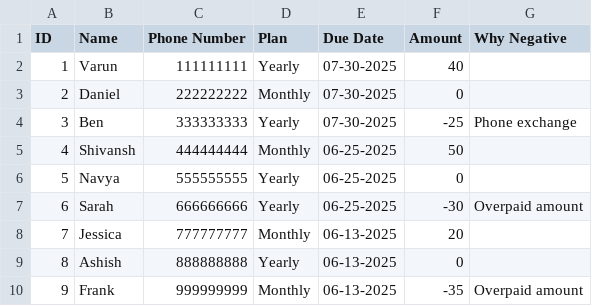
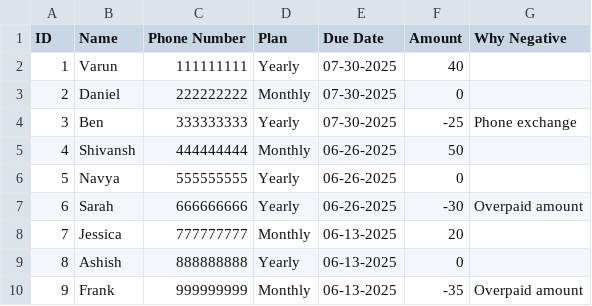
Before and after one commit to Navya-Dhaka/Due-Date-Telecom, a CSV file: data.csv, drawn as a sheet.

Commit message:
Update data.csv

```diff
--- a/data.csv
+++ b/data.csv
@@ -4,5 +4,5 @@ ID,Name,Phone Number,Plan,Due Date,Amount,Why Negative
 3,Ben,333333333,Yearly,07-30-2025,-25,Phone exchange
-4,Shivansh,444444444,Monthly,06-25-2025,50,
-5,Navya,555555555,Yearly,06-25-2025,0,
-6,Sarah,666666666,Yearly,06-25-2025,-30,Overpaid amount
+4,Shivansh,444444444,Monthly,06-26-2025,50,
+5,Navya,555555555,Yearly,06-26-2025,0,
+6,Sarah,666666666,Yearly,06-26-2025,-30,Overpaid amount
 7,Jessica,777777777,Monthly,06-13-2025,20,
```
